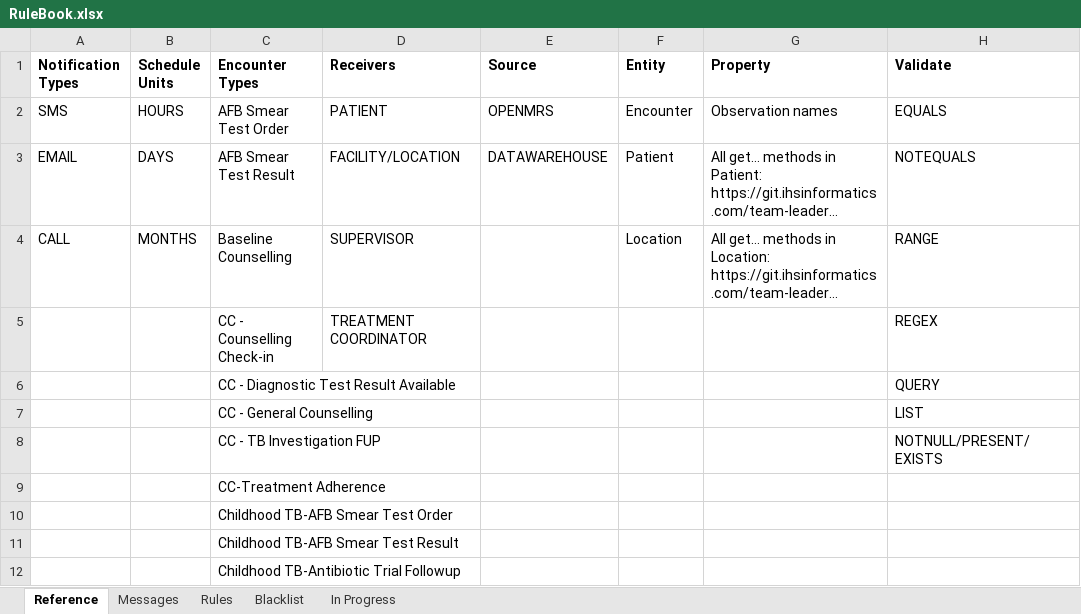
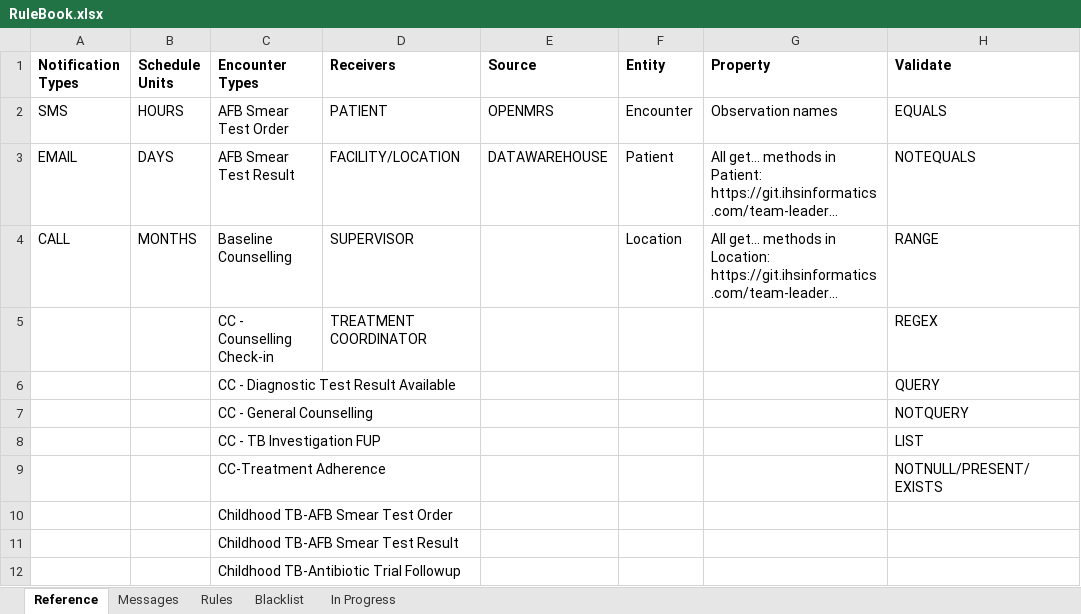
Before and after one commit to InteractiveHealthSolutions/gfatm-notifications, an Excel workbook: gfatm-notifications-sms/src/main/resources/rules/RuleBook.xlsx, sheet Reference, drawn as a sheet; only a part is shown; long unchanged cells end in …; values as stored, in another font and other column widths than the file's, no borders; the diff names each change by its address in the sheet, - before the commit and + after, or states it on an @@ line.

Commit message:
- In AbstractSmsNotification, getContactFromRule() method now searches for Treatment coordinator and returns its primary contact - Patient Identifier Location added to columns in loadPatients() method query - Refactored validateRule() method in ValidationUtil - Property patientIdentifierLocation added to Patient class - RuleBook updated. Some bugs fixed - Method getFullLocationName() added to Location class - Handling Null contact in executeRule() in NotificationJobs - Moved message preparation down in the process in NotificationJobs - Added getNameFromEntity() method in SearchService to get a convenient name from given entity in SearchService - Also added searchValueFromEncounter() method to fetch a corresponding value from an Encounter, whether Entity or observation - Removed getObsValues() method from FormattedMessageParser, since this is provided in SearchService - Added getReadableDate() method in FormattedMessageParser class to convert a date into easily understood format (including Urdu date)
* Some nonsense code was found in FormattedMessageParser, which handles
a token which was in format A.B.C for some reason. Removed that junk and
now the tests are failing.

```diff
--- a/gfatm-notifications-sms/src/main/resources/rules/RuleBook.xlsx (sheet Reference)
+++ b/gfatm-notifications-sms/src/main/resources/rules/RuleBook.xlsx (sheet Reference)
-H7 (Validate): LIST
+H7 (Validate): NOTQUERY
-H8 (Validate): NOTNULL/PRESENT/EXISTS
+H8 (Validate): LIST
-H9 (Validate): (empty)
+H9 (Validate): NOTNULL/PRESENT/EXISTS
```
Also changed, not shown: sheet Messages, sheet Rules, 9 other files.
